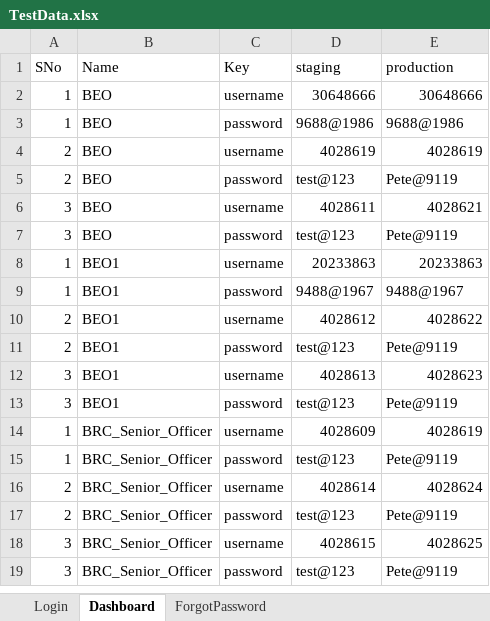
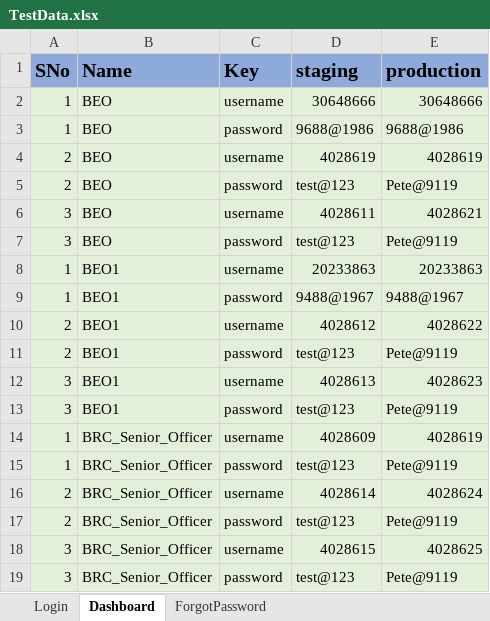
Before and after one commit to Aadhithya-K094/playwright_pom, an Excel workbook: data/excel/TestData.xlsx, sheet Dashboard, drawn as a sheet; values as stored, in another font and other column widths than the file's, no borders; the diff names each change by its address in the sheet, - before the commit and + after, or states it on an @@ line.

```diff
--- a/data/excel/TestData.xlsx (sheet Dashboard)
+++ b/data/excel/TestData.xlsx (sheet Dashboard)
@@ A1:E1 fill: none → #8EAADA, bold: off → on, text size: larger @@
-A2:E19 fill: none
+A2:E19 fill: #E3EFD9
```
Also changed, not shown: sheet ForgotPassword, sheet Login, 35 other files.
